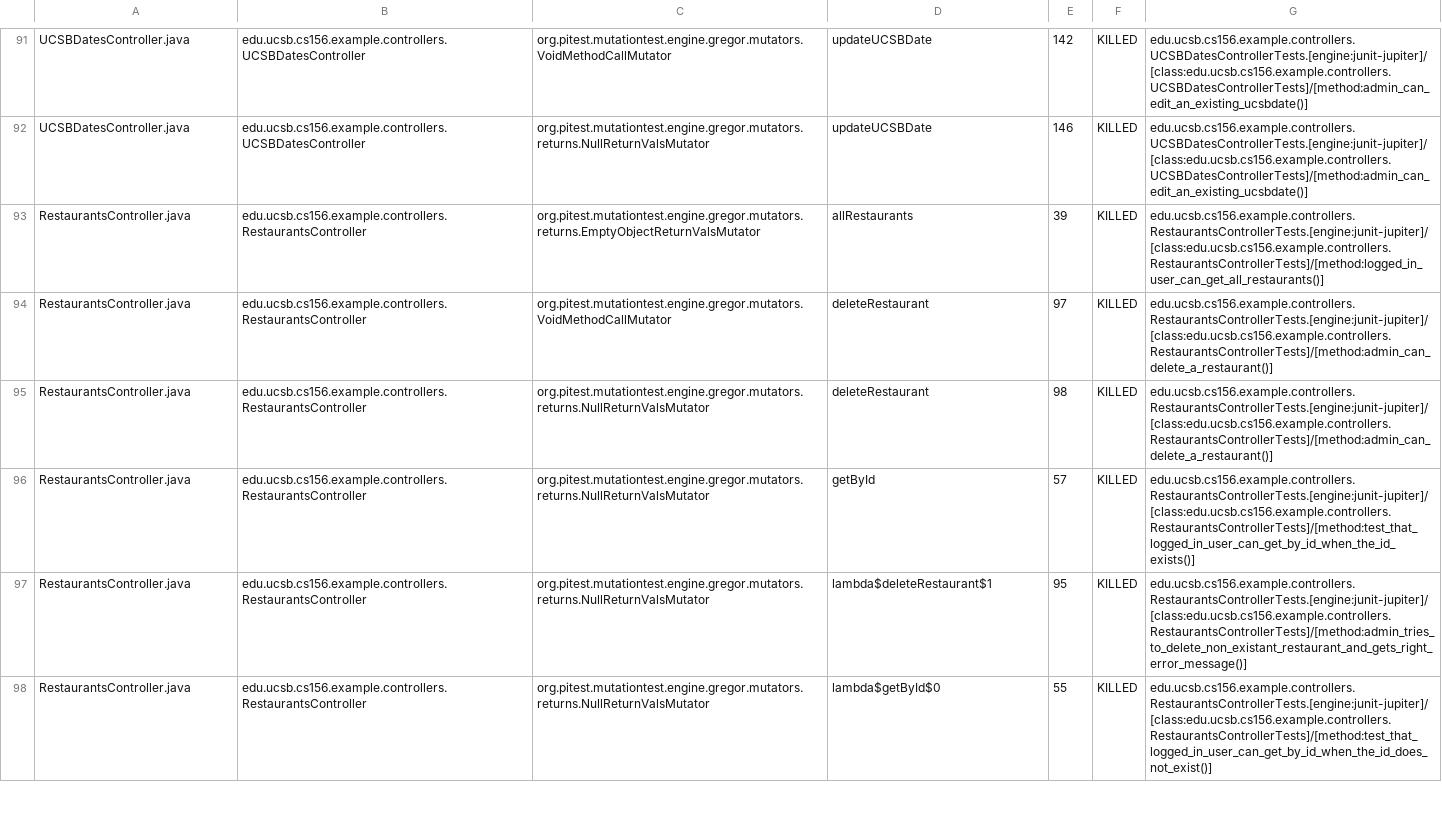
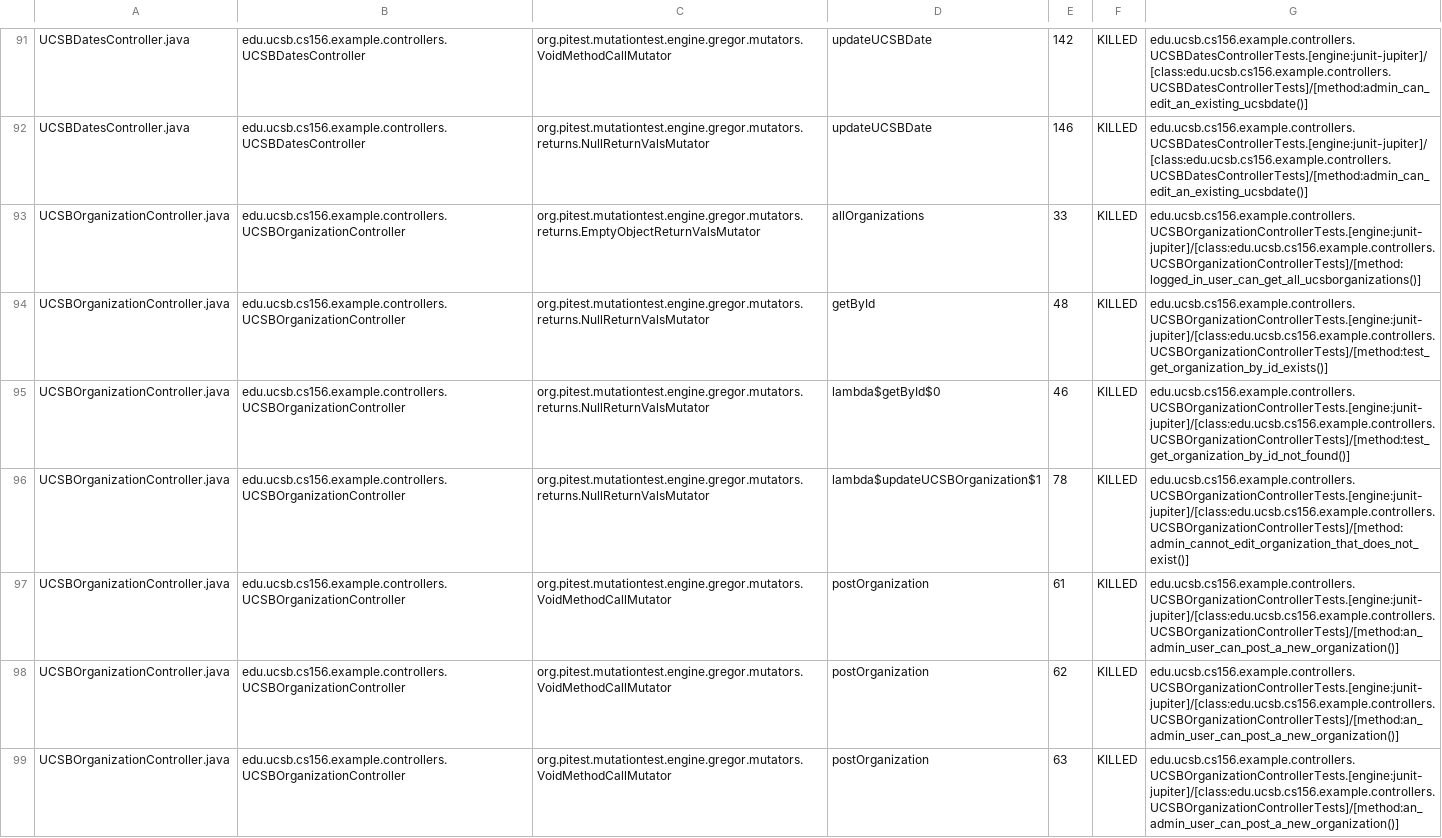
Before and after one commit to ucsb-cs156-s26/team01-s26-12, a CSV file: pitest/mutations.csv, drawn as a sheet; only a part is shown, gaps mark what is left out; the shorter side is filled out with more unchanged rows; the diff covers the shown part only.

Commit message:
Deploying to gh-pages from @ ucsb-cs156-s26/team01-s26-12@071983e3954f01cfafd9bceedbc2aa11d6f2e980 🚀

```diff
--- a/pitest/mutations.csv
+++ b/pitest/mutations.csv
@@ -92 +92,8 @@ UCSBDatesController.java,edu.ucsb.cs156.example.controllers.UCSBDatesController,
 UCSBDatesController.java,edu.ucsb.cs156.example.controllers.UCSBDatesController,org.pitest.mutationtest.engine.gregor.mutators.returns.NullReturnValsMutator,updateUCSBDate,146,KILLED,edu.ucsb.cs156.example.controllers.UCSBDatesControllerTests.[engine:junit-jupiter]/[class:edu.ucsb.cs156.example.controllers.UCSBDatesControllerTests]/[method:admin_can_edit_an_existing_ucsbdate()]
+UCSBOrganizationController.java,edu.ucsb.cs156.example.controllers.UCSBOrganizationController,org.pitest.mutationtest.engine.gregor.mutators.returns.EmptyObjectReturnValsMutator,allOrganizations,33,KILLED,edu.ucsb.cs156.example.controllers.UCSBOrganizationControllerTests.[engine:junit-jupiter]/[class:edu.ucsb.cs156.example.controllers.UCSBOrganizationControllerTests]/[method:logged_in_user_can_get_all_ucsborganizations()]
+UCSBOrganizationController.java,edu.ucsb.cs156.example.controllers.UCSBOrganizationController,org.pitest.mutationtest.engine.gregor.mutators.returns.NullReturnValsMutator,getById,48,KILLED,edu.ucsb.cs156.example.controllers.UCSBOrganizationControllerTests.[engine:junit-jupiter]/[class:edu.ucsb.cs156.example.controllers.UCSBOrganizationControllerTests]/[method:test_get_organization_by_id_exists()]
+UCSBOrganizationController.java,edu.ucsb.cs156.example.controllers.UCSBOrganizationController,org.pitest.mutationtest.engine.gregor.mutators.returns.NullReturnValsMutator,lambda$getById$0,46,KILLED,edu.ucsb.cs156.example.controllers.UCSBOrganizationControllerTests.[engine:junit-jupiter]/[class:edu.ucsb.cs156.example.controllers.UCSBOrganizationControllerTests]/[method:test_get_organization_by_id_not_found()]
+UCSBOrganizationController.java,edu.ucsb.cs156.example.controllers.UCSBOrganizationController,org.pitest.mutationtest.engine.gregor.mutators.returns.NullReturnValsMutator,lambda$updateUCSBOrganization$1,78,KILLED,edu.ucsb.cs156.example.controllers.UCSBOrganizationControllerTests.[engine:junit-jupiter]/[class:edu.ucsb.cs156.example.controllers.UCSBOrganizationControllerTests]/[method:admin_cannot_edit_organization_that_does_not_exist()]
+UCSBOrganizationController.java,edu.ucsb.cs156.example.controllers.UCSBOrganizationController,org.pitest.mutationtest.engine.gregor.mutators.VoidMethodCallMutator,postOrganization,61,KILLED,edu.ucsb.cs156.example.controllers.UCSBOrganizationControllerTests.[engine:junit-jupiter]/[class:edu.ucsb.cs156.example.controllers.UCSBOrganizationControllerTests]/[method:an_admin_user_can_post_a_new_organization()]
+UCSBOrganizationController.java,edu.ucsb.cs156.example.controllers.UCSBOrganizationController,org.pitest.mutationtest.engine.gregor.mutators.VoidMethodCallMutator,postOrganization,62,KILLED,edu.ucsb.cs156.example.controllers.UCSBOrganizationControllerTests.[engine:junit-jupiter]/[class:edu.ucsb.cs156.example.controllers.UCSBOrganizationControllerTests]/[method:an_admin_user_can_post_a_new_organization()]
+UCSBOrganizationController.java,edu.ucsb.cs156.example.controllers.UCSBOrganizationController,org.pitest.mutationtest.engine.gregor.mutators.VoidMethodCallMutator,postOrganization,63,KILLED,edu.ucsb.cs156.example.controllers.UCSBOrganizationControllerTests.[engine:junit-jupiter]/[class:edu.ucsb.cs156.example.controllers.UCSBOrganizationControllerTests]/[method:an_admin_user_can_post_a_new_organization()]
```
Also changed, not shown: 6 added rows, 6 removed rows and 8 edited cells elsewhere in this file, 23 other files.
